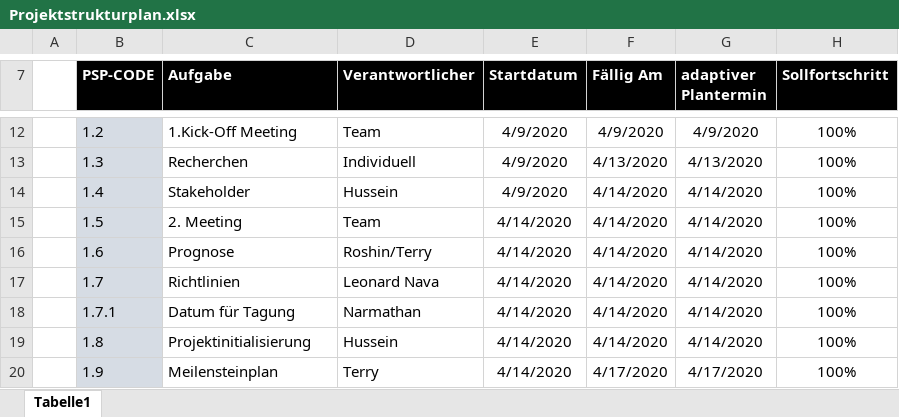
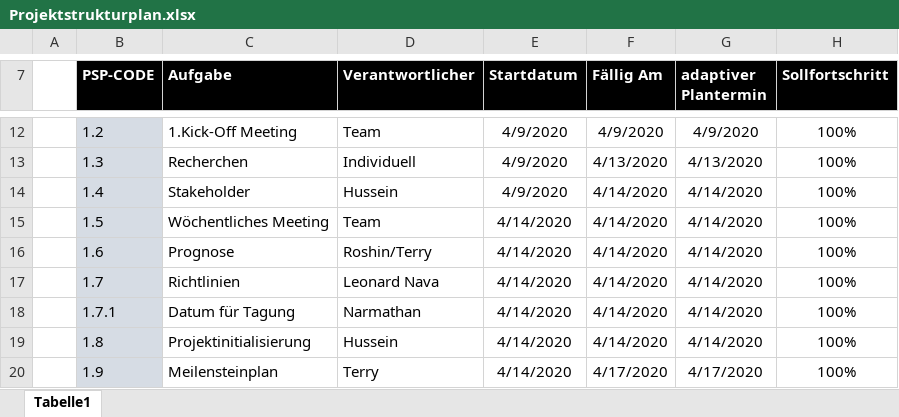
Before and after one commit to HusseinFarzi/Nachhatigkeitstagung, an Excel workbook: 06_Projektstrukturplan/Projektstrukturplan.xlsx, sheet Tabelle1, drawn as a sheet; only a part is shown, gaps mark what is left out; values as stored, in another font and other column widths than the file's, no borders; conditional formats not drawn; the diff covers the shown part only; the diff names each change by its address in the sheet, - before the commit and + after, or states it on an @@ line.

```diff
--- a/06_Projektstrukturplan/Projektstrukturplan.xlsx (sheet Tabelle1)
+++ b/06_Projektstrukturplan/Projektstrukturplan.xlsx (sheet Tabelle1)
-C15 (Aufgabe): 2. Meeting
+C15 (Aufgabe): Wöchentliches Meeting
```
Also changed, not shown: 4 added rows and 8 edited cells elsewhere in this sheet, formulas that keep their value.
